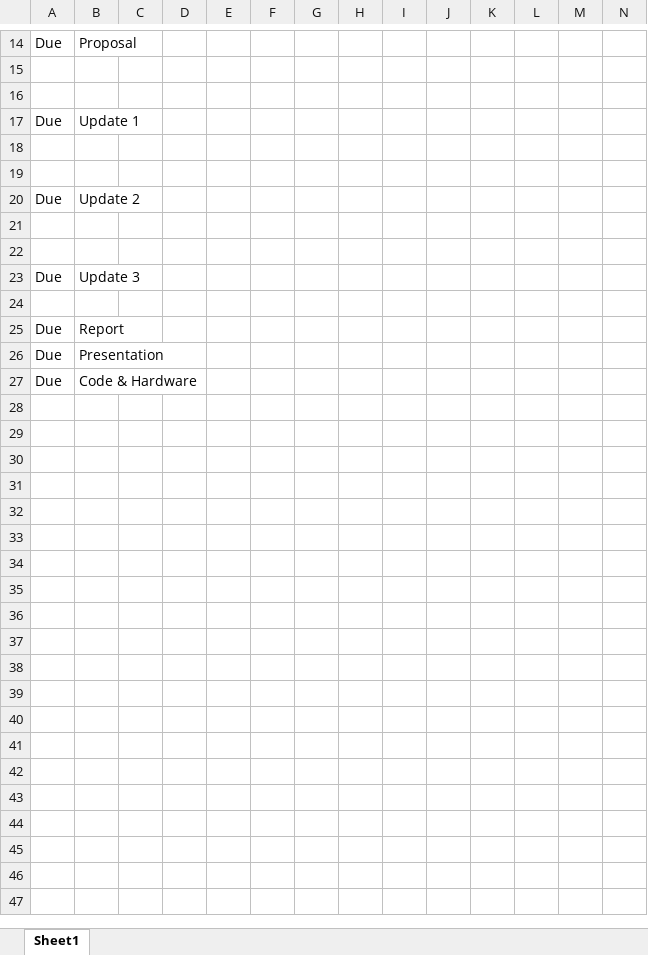
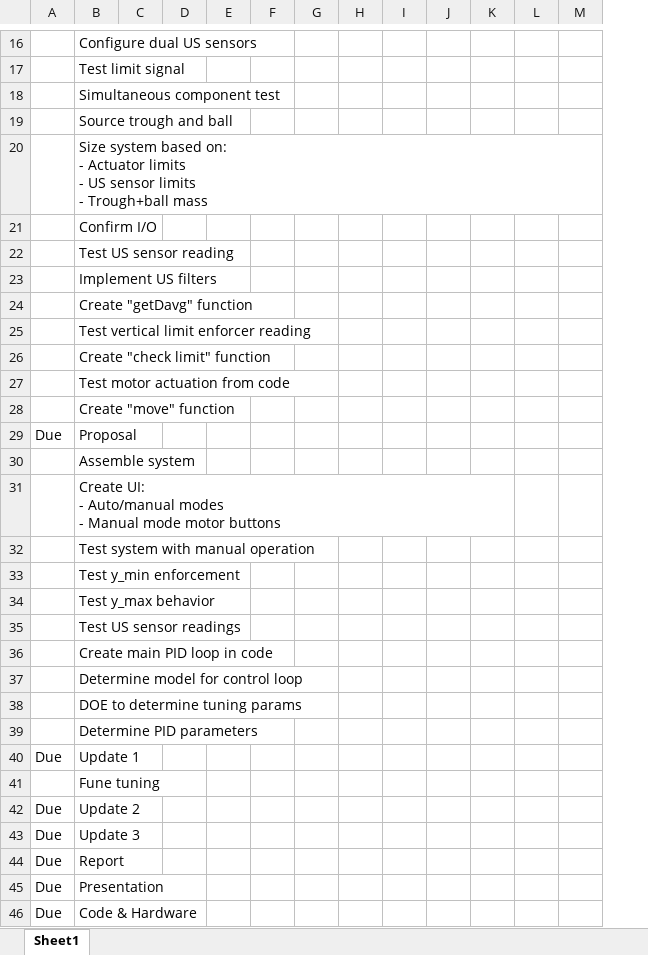
Before and after one commit to jwp91/PC_project, an Excel workbook: ganntChart.xlsx, sheet Sheet1, drawn as a sheet; only a part is shown, gaps mark what is left out; values as stored, in another font and other column widths than the file's, no cell formats; removed rows and columns are numbered as before the commit, all else as after; rows hold the shown columns only; ↵ is a line break in a cell; the diff covers the shown part only; the diff names each change by its address in the sheet, - before the commit and + after, or states it on an @@ line.

```diff
--- a/ganntChart.xlsx (sheet Sheet1)
+++ b/ganntChart.xlsx (sheet Sheet1)
-column I, empty
+row 16:  | Configure dual US sensors
+row 17:  | Test limit signal
+row 18:  | Simultaneous component test
+row 19:  | Source trough and ball
+row 20:  | Size system based on: ↵ - Actuator limits ↵ - US sensor limits ↵ - Trough+ball mass
+row 21:  | Confirm I/O
+row 22:  | Test US sensor reading
+row 23:  | Implement US filters
+row 24:  | Create "getDavg" function
+row 25:  | Test vertical limit enforcer reading
+row 26:  | Create "check limit" function
+row 27:  | Test motor actuation from code
+row 28:  | Create "move" function
-B30: (empty)
+B30: Assemble system
-B31: (empty)
+B31: Create UI: ↵ - Auto/manual modes ↵ - Manual mode motor buttons
+row 32:  | Test system with manual operation
+row 33:  | Test y_min enforcement
+row 34:  | Test y_max behavior
+row 35:  | Test US sensor readings
+row 36:  | Create main PID loop in code
+row 37:  | Determine model for control loop
+row 38:  | DOE to determine tuning params
+row 39:  | Determine PID parameters
-B41: (empty)
+B41: Fune tuning
-row 19: (empty)
-row 21: (empty)
-row 22: (empty)
-row 24: (empty)
```
Also changed, not shown: 2 added rows and 14 edited cells elsewhere in this sheet, cell formats, 2 other files.
